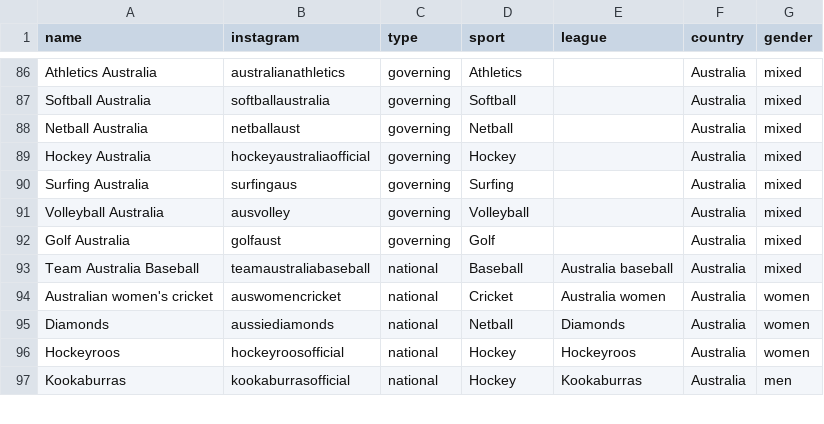
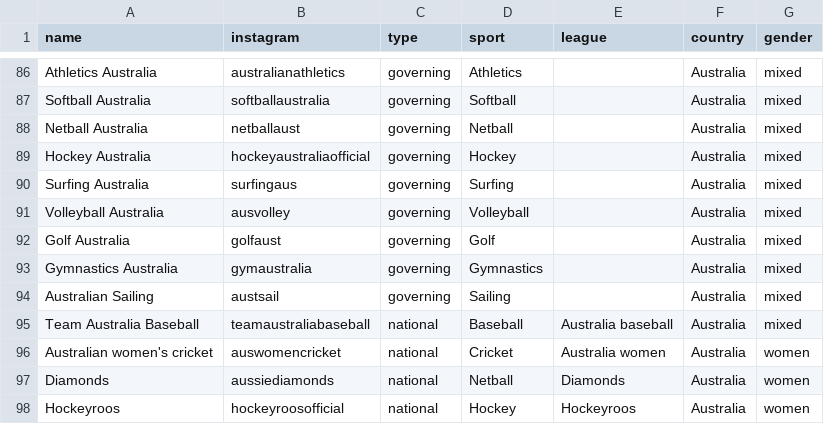
Before and after one commit to YosemiteDan/SocialRankingsV2, a CSV file: data/organisations.csv, drawn as a sheet; only a part is shown, gaps mark what is left out; the shorter side is filled out with more unchanged rows; the diff names each change by its address in the sheet, - before the commit and + after, or states it on an @@ line.

```diff
--- a/data/organisations.csv
+++ b/data/organisations.csv
+row 93: Gymnastics Australia | gymaustralia | governing | Gymnastics |  | Australia | mixed
+row 94: Australian Sailing | austsail | governing | Sailing |  | Australia | mixed
```
